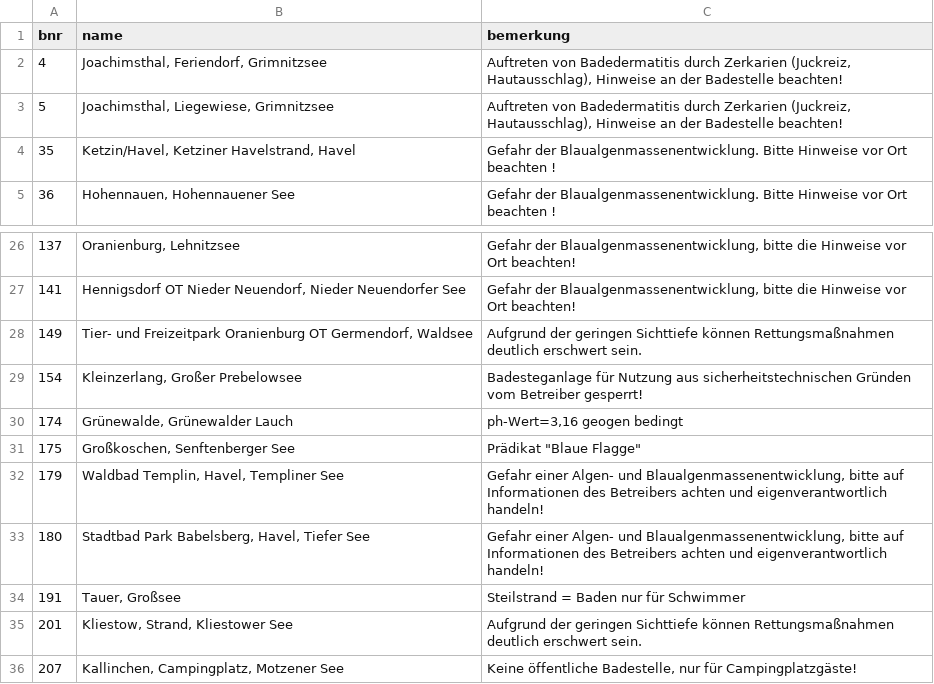
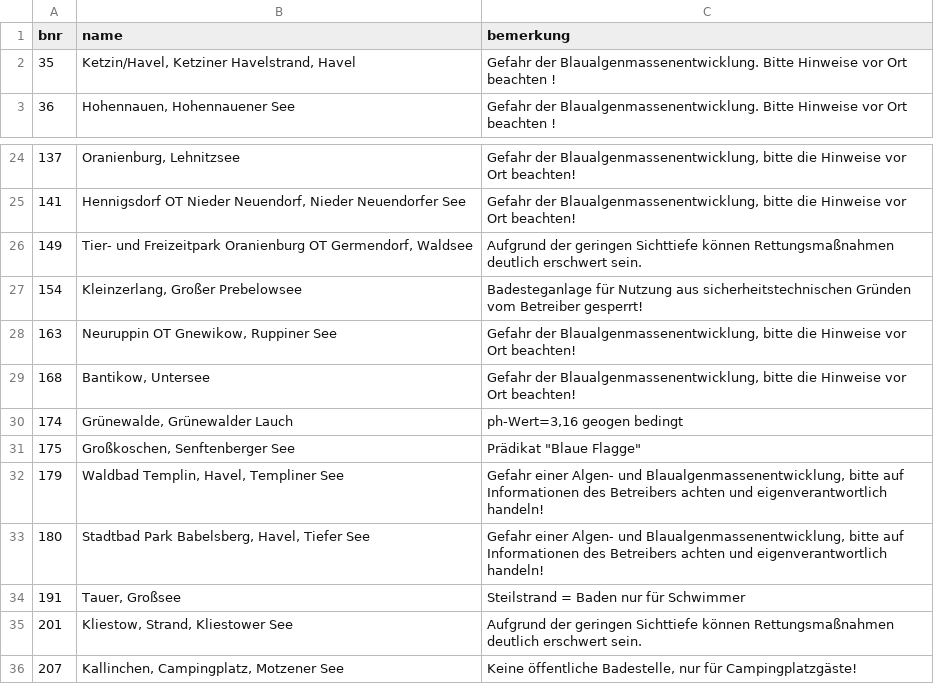
Before and after one commit to rbnmj/lakes, a CSV file: data/brandenburg/bemerkungen.csv, drawn as a sheet; only a part is shown, gaps mark what is left out; removed rows and columns are numbered as before the commit, all else as after; the diff names each change by its address in the sheet, - before the commit and + after, or states it on an @@ line.

```diff
--- a/data/brandenburg/bemerkungen.csv
+++ b/data/brandenburg/bemerkungen.csv
-row 2: 4 | Joachimsthal, Feriendorf, Grimnitzsee | Auftreten von Badedermatitis durch Zerkarien (Juckreiz, Hautausschlag), Hinweise an der Badestelle beachten!
-row 3: 5 | Joachimsthal, Liegewiese, Grimnitzsee | Auftreten von Badedermatitis durch Zerkarien (Juckreiz, Hautausschlag), Hinweise an der Badestelle beachten!
+row 28: 163 | Neuruppin OT Gnewikow, Ruppiner See | Gefahr der Blaualgenmassenentwicklung, bitte die Hinweise vor Ort beachten!
+row 29: 168 | Bantikow, Untersee | Gefahr der Blaualgenmassenentwicklung, bitte die Hinweise vor Ort beachten!
```
Also changed, not shown: data/brandenburg/messwerte.csv.
